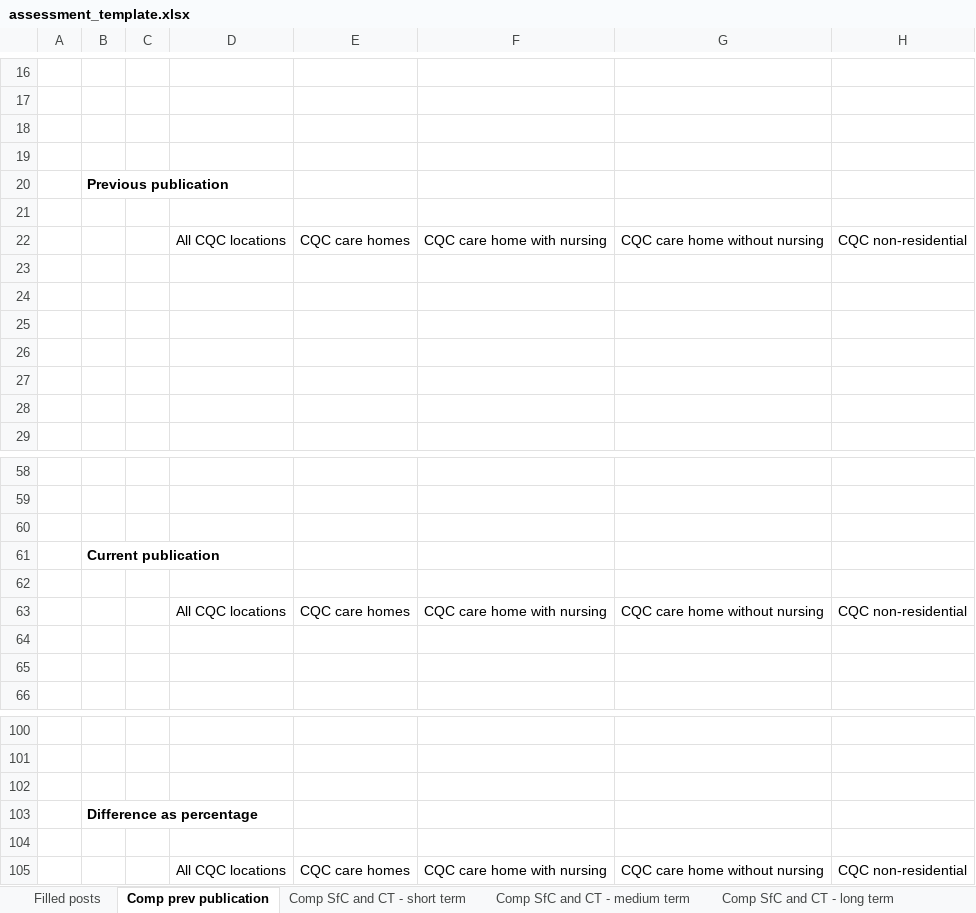
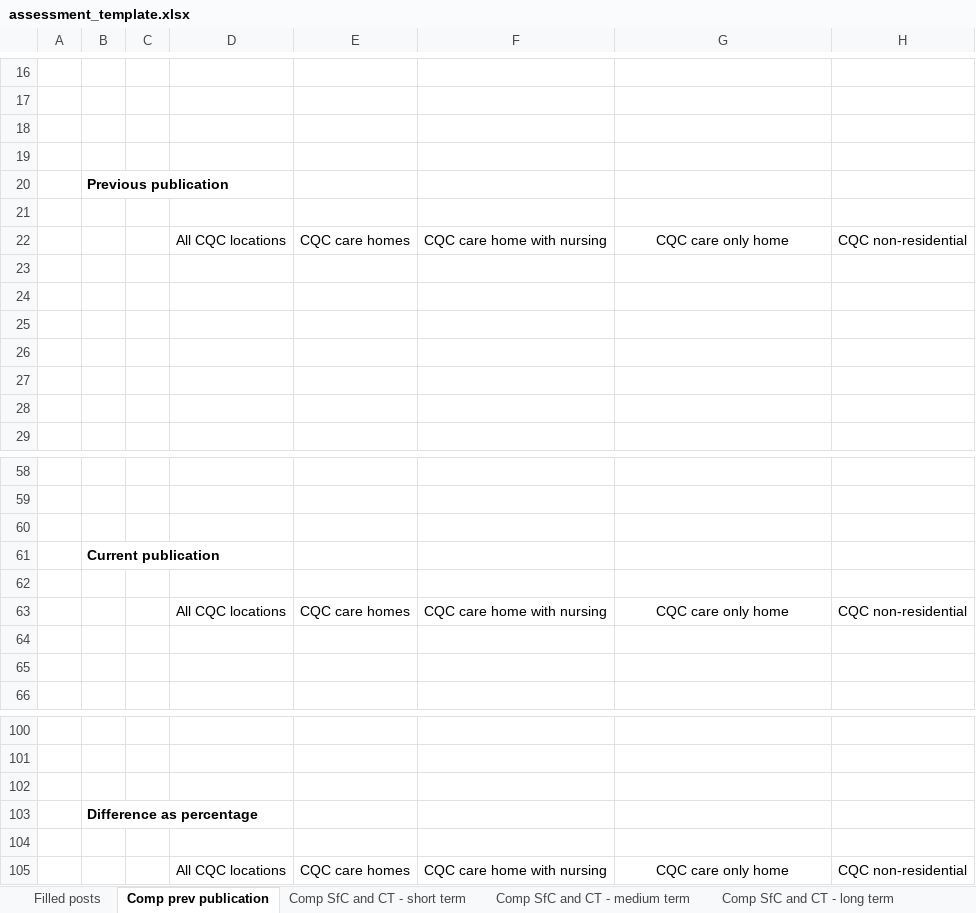
Before and after one commit to NMDSdevopsServiceAdm/DataEngineering, an Excel workbook: projects/_99_publication/monthly_tracker_filled_posts/templates/assessment_template.xlsx, sheet Comp prev publication, drawn as a sheet; only a part is shown, gaps mark what is left out; values as stored, in another font and other column widths than the file's, no borders; the diff names each change by its address in the sheet, - before the commit and + after, or states it on an @@ line.

```diff
--- a/projects/_99_publication/monthly_tracker_filled_posts/templates/assessment_template.xlsx (sheet Comp prev publication)
+++ b/projects/_99_publication/monthly_tracker_filled_posts/templates/assessment_template.xlsx (sheet Comp prev publication)
-G22: CQC care home without nursing
+G22: CQC care only home
-G63: CQC care home without nursing
+G63: CQC care only home
-G105: CQC care home without nursing
+G105: CQC care only home
```
Also changed, not shown: sheet Filled posts, 3 other files.
